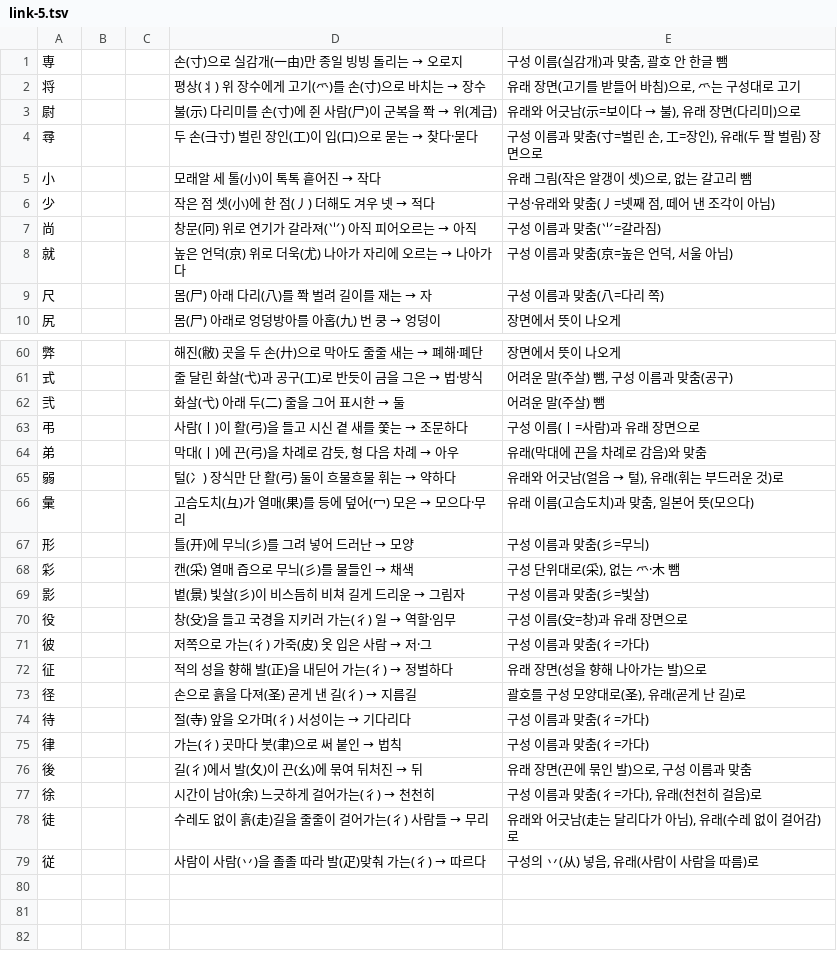
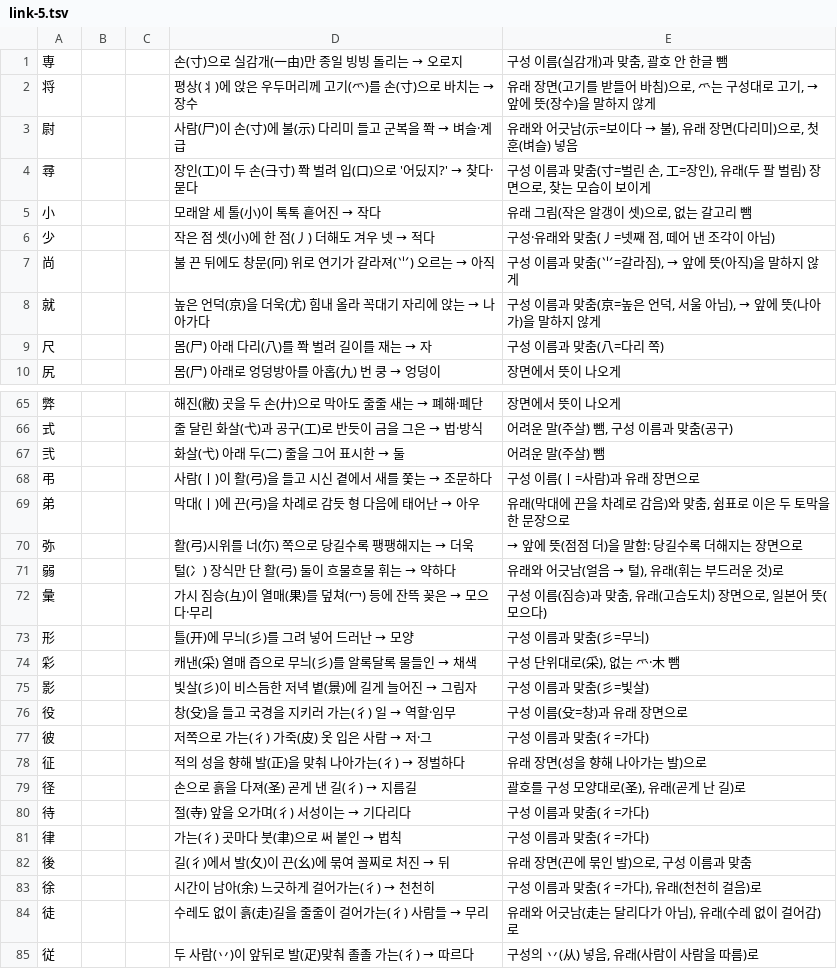
Before and after one commit to ggumtak/test, a TSV file: tools/origin/kosei/link/link-5.tsv, drawn as a sheet; only a part is shown, gaps mark what is left out; the diff covers the shown part only.

```diff
--- a/tools/origin/kosei/link/link-5.tsv
+++ b/tools/origin/kosei/link/link-5.tsv
@@ -1,9 +1,9 @@
 専			손(寸)으로 실감개(一由)만 종일 빙빙 돌리는 → 오로지	구성 이름(실감개)과 맞춤, 괄호 안 한글 뺌
-将			평상(丬) 위 장수에게 고기(爫)를 손(寸)으로 바치는 → 장수	유래 장면(고기를 받들어 바침)으로, 爫는 구성대로 고기
-尉			불(示) 다리미를 손(寸)에 쥔 사람(尸)이 군복을 쫙 → 위(계급)	유래와 어긋남(示=보이다 → 불), 유래 장면(다리미)으로
-尋			두 손(⺕寸) 벌린 장인(工)이 입(口)으로 묻는 → 찾다·묻다	구성 이름과 맞춤(寸=벌린 손, 工=장인), 유래(두 팔 벌림) 장면으로
+将			평상(丬)에 앉은 우두머리께 고기(爫)를 손(寸)으로 바치는 → 장수	유래 장면(고기를 받들어 바침)으로, 爫는 구성대로 고기, → 앞에 뜻(장수)을 말하지 않게
+尉			사람(尸)이 손(寸)에 불(示) 다리미 들고 군복을 쫙 → 벼슬·계급	유래와 어긋남(示=보이다 → 불), 유래 장면(다리미)으로, 첫 훈(벼슬) 넣음
+尋			장인(工)이 두 손(⺕寸) 쫙 벌려 입(口)으로 '어딨지?' → 찾다·묻다	구성 이름과 맞춤(寸=벌린 손, 工=장인), 유래(두 팔 벌림) 장면으로, 찾는 모습이 보이게
 小			모래알 세 톨(小)이 톡톡 흩어진 → 작다	유래 그림(작은 알갱이 셋)으로, 없는 갈고리 뺌
 少			작은 점 셋(小)에 한 점(丿) 더해도 겨우 넷 → 적다	구성·유래와 맞춤(丿=넷째 점, 떼어 낸 조각이 아님)
-尚			창문(冋) 위로 연기가 갈라져(⺌) 아직 피어오르는 → 아직	구성 이름과 맞춤(⺌=갈라짐)
-就			높은 언덕(京) 위로 더욱(尤) 나아가 자리에 오르는 → 나아가다	구성 이름과 맞춤(京=높은 언덕, 서울 아님)
+尚			불 끈 뒤에도 창문(冋) 위로 연기가 갈라져(⺌) 오르는 → 아직	구성 이름과 맞춤(⺌=갈라짐), → 앞에 뜻(아직)을 말하지 않게
+就			높은 언덕(京)을 더욱(尤) 힘내 올라 꼭대기 자리에 앉는 → 나아가다	구성 이름과 맞춤(京=높은 언덕, 서울 아님), → 앞에 뜻(나아가)을 말하지 않게
 尺			몸(尸) 아래 다리(八)를 쫙 벌려 길이를 재는 → 자	구성 이름과 맞춤(八=다리 쪽)
@@ -62,12 +67,13 @@
 弐			화살(弋) 아래 두(二) 줄을 그어 표시한 → 둘	어려운 말(주살) 뺌
-弔			사람(丨)이 활(弓)을 들고 시신 곁 새를 쫓는 → 조문하다	구성 이름(丨=사람)과 유래 장면으로
-弟			막대(丨)에 끈(弓)을 차례로 감듯, 형 다음 차례 → 아우	유래(막대에 끈을 차례로 감음)와 맞춤
+弔			사람(丨)이 활(弓)을 들고 시신 곁에서 새를 쫓는 → 조문하다	구성 이름(丨=사람)과 유래 장면으로
+弟			막대(丨)에 끈(弓)을 차례로 감듯 형 다음에 태어난 → 아우	유래(막대에 끈을 차례로 감음)와 맞춤, 쉼표로 이은 두 토막을 한 문장으로
+弥			활(弓)시위를 너(尓) 쪽으로 당길수록 팽팽해지는 → 더욱	→ 앞에 뜻(점점 더)을 말함: 당길수록 더해지는 장면으로
 弱			털(冫) 장식만 단 활(弓) 둘이 흐물흐물 휘는 → 약하다	유래와 어긋남(얼음 → 털), 유래(휘는 부드러운 것)로
-彙			고슴도치(彑)가 열매(果)를 등에 덮어(冖) 모은 → 모으다·무리	유래 이름(고슴도치)과 맞춤, 일본어 뜻(모으다)
+彙			가시 짐승(彑)이 열매(果)를 덮쳐(冖) 등에 잔뜩 꽂은 → 모으다·무리	구성 이름(짐승)과 맞춤, 유래(고슴도치) 장면으로, 일본어 뜻(모으다)
 形			틀(开)에 무늬(彡)를 그려 넣어 드러난 → 모양	구성 이름과 맞춤(彡=무늬)
-彩			캔(采) 열매 즙으로 무늬(彡)를 물들인 → 채색	구성 단위대로(采), 없는 爫·木 뺌
-影			볕(景) 빛살(彡)이 비스듬히 비쳐 길게 드리운 → 그림자	구성 이름과 맞춤(彡=빛살)
+彩			캐낸(采) 열매 즙으로 무늬(彡)를 알록달록 물들인 → 채색	구성 단위대로(采), 없는 爫·木 뺌
+影			빛살(彡)이 비스듬한 저녁 볕(景)에 길게 늘어진 → 그림자	구성 이름과 맞춤(彡=빛살)
 役			창(殳)을 들고 국경을 지키러 가는(彳) 일 → 역할·임무	구성 이름(殳=창)과 유래 장면으로
 彼			저쪽으로 가는(彳) 가죽(皮) 옷 입은 사람 → 저·그	구성 이름과 맞춤(彳=가다)
-征			적의 성을 향해 발(正)을 내딛어 가는(彳) → 정벌하다	유래 장면(성을 향해 나아가는 발)으로
+征			적의 성을 향해 발(正)을 맞춰 나아가는(彳) → 정벌하다	유래 장면(성을 향해 나아가는 발)으로
 径			손으로 흙을 다져(圣) 곧게 낸 길(彳) → 지름길	괄호를 구성 모양대로(圣), 유래(곧게 난 길)로
@@ -75,5 +81,5 @@
 律			가는(彳) 곳마다 붓(聿)으로 써 붙인 → 법칙	구성 이름과 맞춤(彳=가다)
-後			길(彳)에서 발(夂)이 끈(幺)에 묶여 뒤처진 → 뒤	유래 장면(끈에 묶인 발)으로, 구성 이름과 맞춤
+後			길(彳)에서 발(夂)이 끈(幺)에 묶여 꼴찌로 처진 → 뒤	유래 장면(끈에 묶인 발)으로, 구성 이름과 맞춤
 徐			시간이 남아(余) 느긋하게 걸어가는(彳) → 천천히	구성 이름과 맞춤(彳=가다), 유래(천천히 걸음)로
 徒			수레도 없이 흙(走)길을 줄줄이 걸어가는(彳) 사람들 → 무리	유래와 어긋남(走는 달리다가 아님), 유래(수레 없이 걸어감)로
-従			사람이 사람(丷)을 졸졸 따라 발(疋)맞춰 가는(彳) → 따르다	구성의 丷(从) 넣음, 유래(사람이 사람을 따름)로
+従			두 사람(丷)이 앞뒤로 발(疋)맞춰 졸졸 가는(彳) → 따르다	구성의 丷(从) 넣음, 유래(사람이 사람을 따름)로
```
Also changed, not shown: 5 added rows and 21 edited cells elsewhere in this file, tools/origin/kosei/link/flags-5.tsv, 17 other files.
